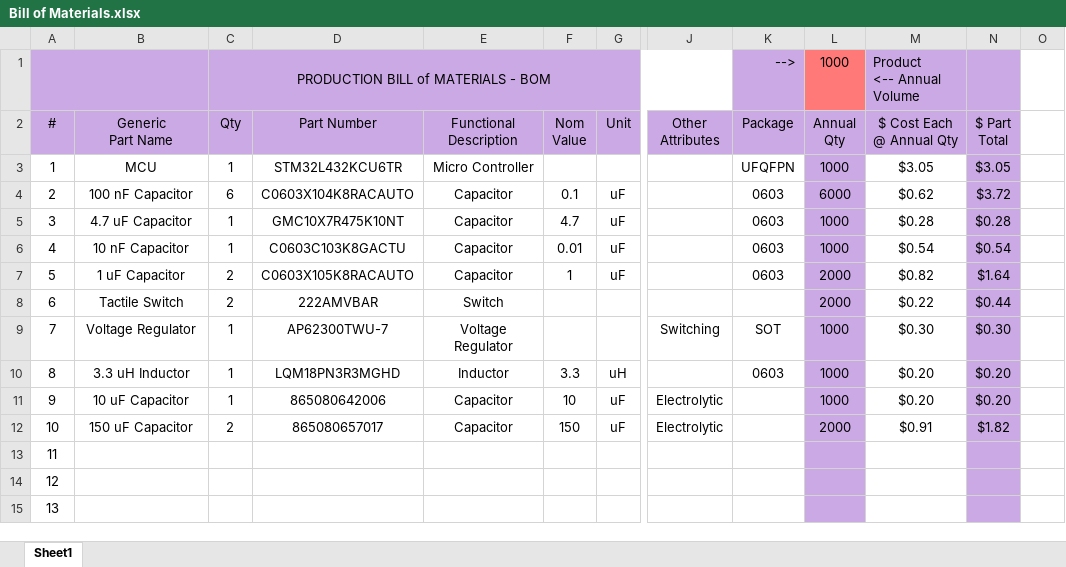
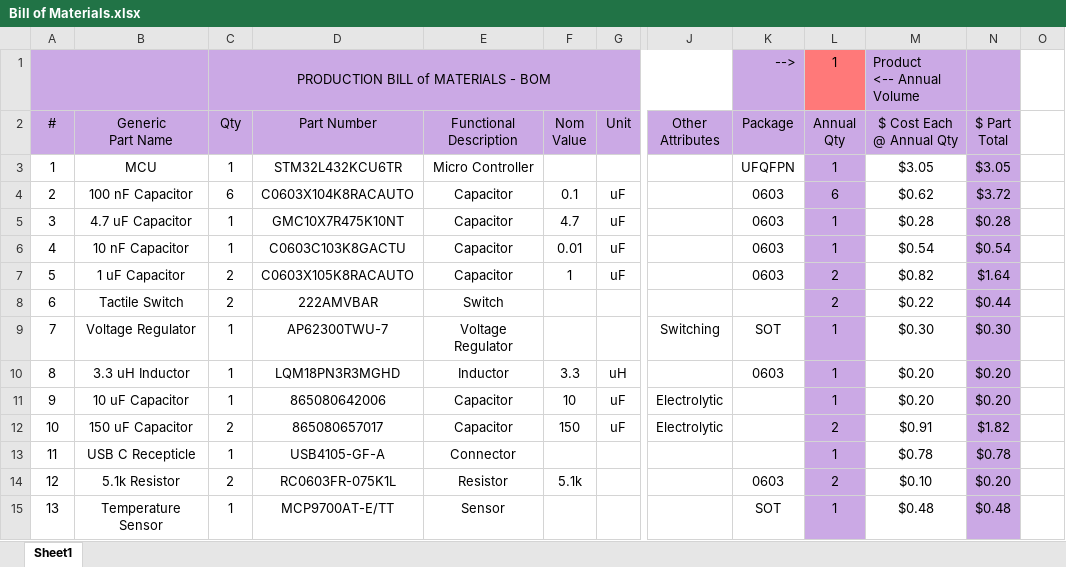
Before and after one commit to Swenson-EE/Embedded-Sensor-Interface-with-FreeRTOS, an Excel workbook: Bill of Materials.xlsx, sheet Sheet1, drawn as a sheet; only a part is shown, gaps mark what is left out; values as stored, in another font and other column widths than the file's, no borders; table styles not drawn; the diff covers the shown part only; the diff names each change by its address in the sheet, - before the commit and + after, or states it on an @@ line.

Commit message:
Added components for a user pushbutton

```diff
--- a/Bill of Materials.xlsx (sheet Sheet1)
+++ b/Bill of Materials.xlsx (sheet Sheet1)
-L1 (Annual Qty): 1000
+L1 (Annual Qty): 1
-L3 (Annual Qty): 1000
+L3 (Annual Qty): 1
-L4 (Annual Qty): 6000
+L4 (Annual Qty): 6
-L5:L6 (Annual Qty): 1000
+L5:L6 (Annual Qty): 1
-L7:L8 (Annual Qty): 2000
+L7:L8 (Annual Qty): 2
-L9:L11 (Annual Qty): 1000
+L9:L11 (Annual Qty): 1
-L12 (Annual Qty): 2000
+L12 (Annual Qty): 2
-B13 (Generic Part Name): (empty)
+B13 (Generic Part Name): USB C Recepticle
-C13 (Qty): (empty)
+C13 (Qty): 1
-D13 (Part Number): (empty)
+D13 (Part Number): USB4105-GF-A
-E13 (Functional Description): (empty)
+E13 (Functional Description): Connector
-L13 (Annual Qty): (empty)
+L13 (Annual Qty): 1
-M13 ($ Cost Each @ Annual Qty): (empty)
+M13 ($ Cost Each @ Annual Qty): $0.78
-N13 ($ Part Total): (empty)
+N13 ($ Part Total): $0.78
-B14 (Generic Part Name): (empty)
+B14 (Generic Part Name): 5.1k Resistor
-C14 (Qty): (empty)
+C14 (Qty): 2
-D14 (Part Number): (empty)
+D14 (Part Number): RC0603FR-075K1L
-E14 (Functional Description): (empty)
+E14 (Functional Description): Resistor
-F14 (Nom Value): (empty)
+F14 (Nom Value): 5.1k
-K14 (Package): (empty)
+K14 (Package): 0603
-L14 (Annual Qty): (empty)
+L14 (Annual Qty): 2
-M14 ($ Cost Each @ Annual Qty): (empty)
+M14 ($ Cost Each @ Annual Qty): $0.10
-N14 ($ Part Total): (empty)
+N14 ($ Part Total): $0.20
-B15 (Generic Part Name): (empty)
+B15 (Generic Part Name): Temperature Sensor
-C15 (Qty): (empty)
+C15 (Qty): 1
-D15 (Part Number): (empty)
+D15 (Part Number): MCP9700AT-E/TT
-E15 (Functional Description): (empty)
+E15 (Functional Description): Sensor
-K15 (Package): (empty)
+K15 (Package): SOT
-L15 (Annual Qty): (empty)
+L15 (Annual Qty): 1
-M15 ($ Cost Each @ Annual Qty): (empty)
+M15 ($ Cost Each @ Annual Qty): $0.48
-N15 ($ Part Total): (empty)
+N15 ($ Part Total): $0.48
```
Also changed, not shown: 35 edited cells elsewhere in this sheet.
